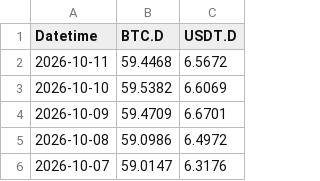
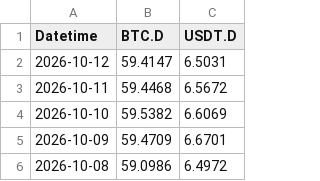
Before and after one commit to hhysteric/btc-cycle-dashboard, a CSV file: data/dominance.csv, drawn as a sheet; only a part is shown; the shorter side is filled out with more unchanged rows; the diff names each change by its address in the sheet, - before the commit and + after, or states it on an @@ line.

```diff
--- a/data/dominance.csv
+++ b/data/dominance.csv
+row 2: 2026-10-12 | 59.4147 | 6.5031
```
Also changed, not shown: data/mvrv.csv, data/nupl.csv, 3 other files.
